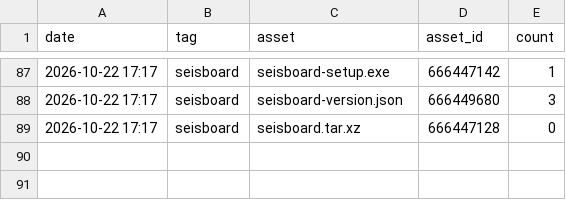
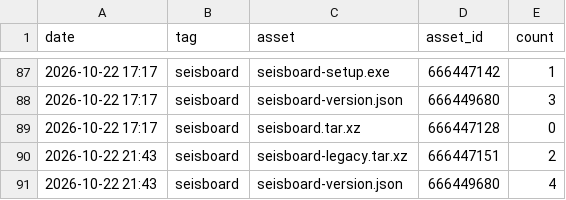
Before and after one commit to daniscoder/daniscoder.github.io, a CSV file: stats/downloads.csv, drawn as a sheet; only a part is shown, gaps mark what is left out.

```diff
--- a/stats/downloads.csv
+++ b/stats/downloads.csv
@@ -89 +89,3 @@ date,tag,asset,asset_id,count
 2026-10-22 17:17,seisboard,seisboard.tar.xz,666447128,0
+2026-10-22 21:43,seisboard,seisboard-legacy.tar.xz,666447151,2
+2026-10-22 21:43,seisboard,seisboard-version.json,666449680,4
```
